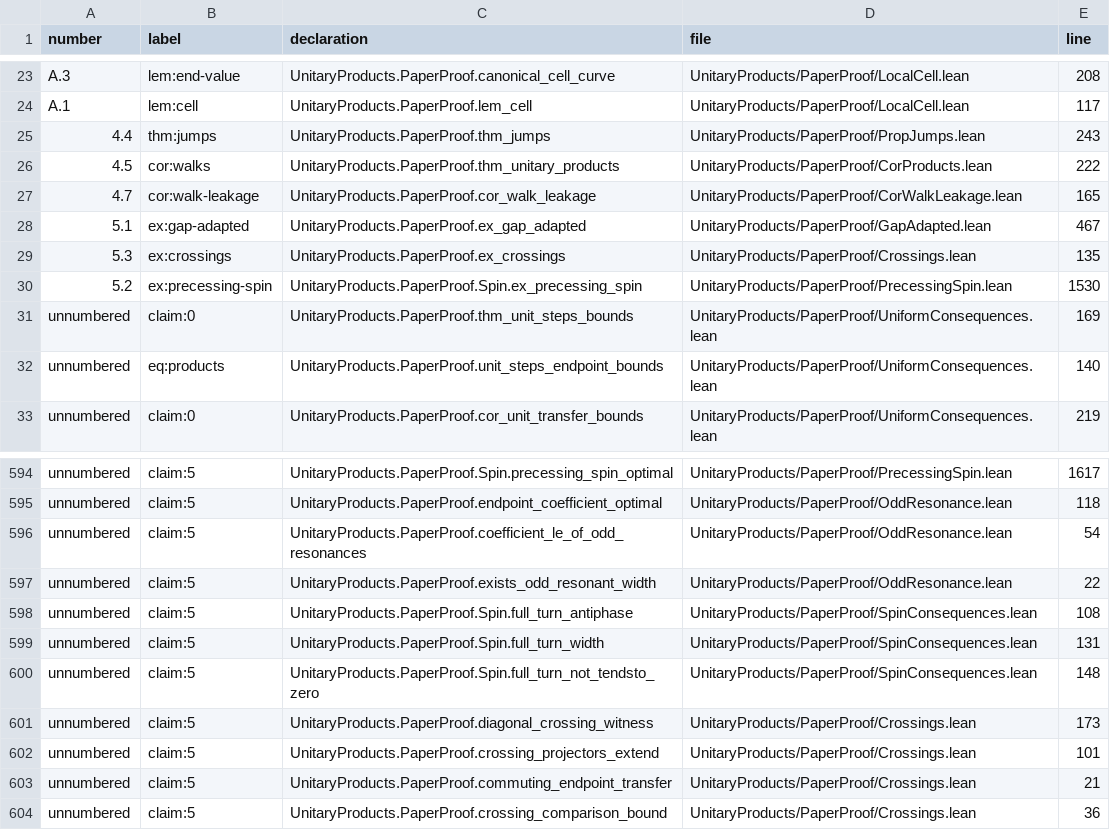
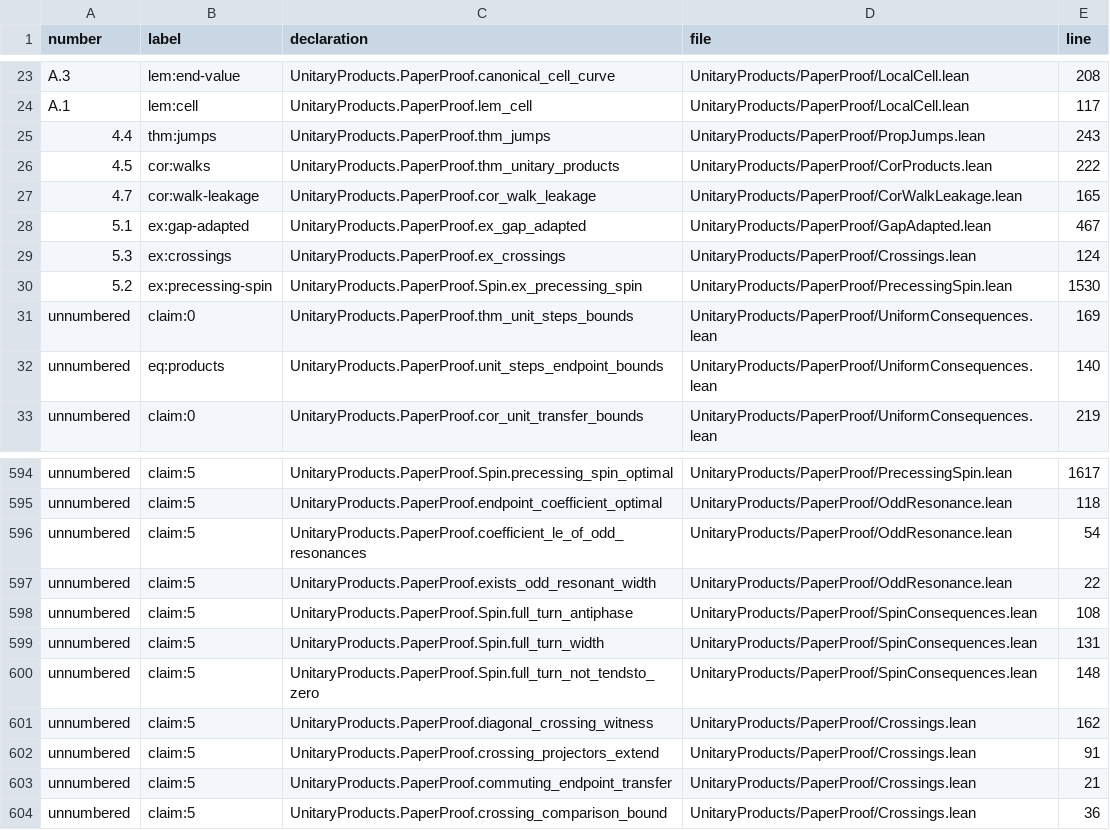
Before and after one commit to mjarret/products-of-unitaries-lean, a TSV file: PAPER_MAP.tsv, drawn as a sheet; only a part is shown, gaps mark what is left out.

```diff
--- a/PAPER_MAP.tsv
+++ b/PAPER_MAP.tsv
@@ -28,3 +28,3 @@ A.1	lem:cell	UnitaryProducts.PaperProof.lem_cell	UnitaryProducts/PaperProof/Loca
 5.1	ex:gap-adapted	UnitaryProducts.PaperProof.ex_gap_adapted	UnitaryProducts/PaperProof/GapAdapted.lean	467
-5.3	ex:crossings	UnitaryProducts.PaperProof.ex_crossings	UnitaryProducts/PaperProof/Crossings.lean	135
+5.3	ex:crossings	UnitaryProducts.PaperProof.ex_crossings	UnitaryProducts/PaperProof/Crossings.lean	124
 5.2	ex:precessing-spin	UnitaryProducts.PaperProof.Spin.ex_precessing_spin	UnitaryProducts/PaperProof/PrecessingSpin.lean	1530
@@ -600,4 +600,4 @@ unnumbered	claim:5	UnitaryProducts.PaperProof.Spin.full_turn_width	UnitaryProduc
 unnumbered	claim:5	UnitaryProducts.PaperProof.Spin.full_turn_not_tendsto_zero	UnitaryProducts/PaperProof/SpinConsequences.lean	148
-unnumbered	claim:5	UnitaryProducts.PaperProof.diagonal_crossing_witness	UnitaryProducts/PaperProof/Crossings.lean	173
-unnumbered	claim:5	UnitaryProducts.PaperProof.crossing_projectors_extend	UnitaryProducts/PaperProof/Crossings.lean	101
+unnumbered	claim:5	UnitaryProducts.PaperProof.diagonal_crossing_witness	UnitaryProducts/PaperProof/Crossings.lean	162
+unnumbered	claim:5	UnitaryProducts.PaperProof.crossing_projectors_extend	UnitaryProducts/PaperProof/Crossings.lean	91
 unnumbered	claim:5	UnitaryProducts.PaperProof.commuting_endpoint_transfer	UnitaryProducts/PaperProof/Crossings.lean	21
```
Also changed, not shown: 3 other files.
